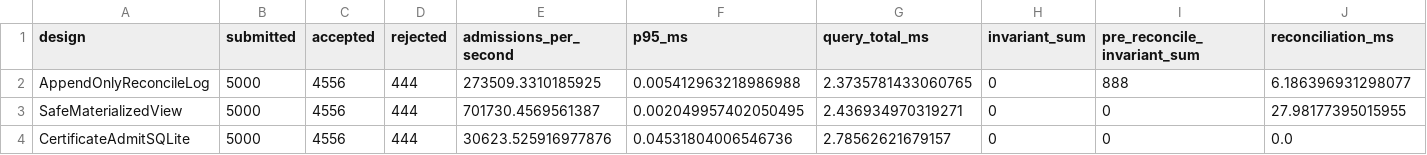
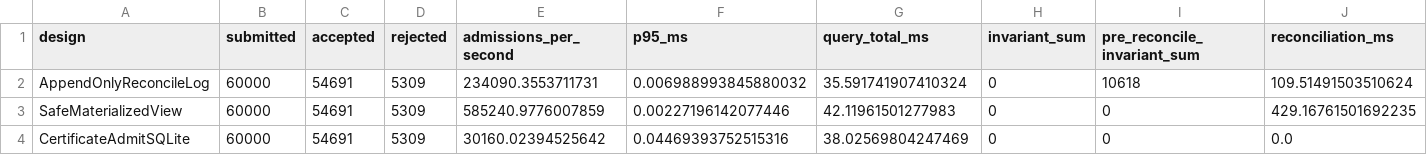
Before and after one commit to code-experimenter-alt/certificateadmit-artifact-20260608, a CSV file: artifact/marketplace_workflow_benchmark.csv, drawn as a sheet.

```diff
--- a/artifact/marketplace_workflow_benchmark.csv
+++ b/artifact/marketplace_workflow_benchmark.csv
@@ -1,4 +1,4 @@
 design,submitted,accepted,rejected,admissions_per_second,p95_ms,query_total_ms,invariant_sum,pre_reconcile_invariant_sum,reconciliation_ms
-AppendOnlyReconcileLog,5000,4556,444,273509.3310185925,0.005412963218986988,2.3735781433060765,0,888,6.186396931298077
-SafeMaterializedView,5000,4556,444,701730.4569561387,0.002049957402050495,2.436934970319271,0,0,27.98177395015955
-CertificateAdmitSQLite,5000,4556,444,30623.525916977876,0.04531804006546736,2.78562621679157,0,0,0.0
+AppendOnlyReconcileLog,60000,54691,5309,234090.3553711731,0.006988993845880032,35.591741907410324,0,10618,109.51491503510624
+SafeMaterializedView,60000,54691,5309,585240.9776007859,0.00227196142077446,42.11961501277983,0,0,429.16761501692235
+CertificateAdmitSQLite,60000,54691,5309,30160.02394525642,0.04469393752515316,38.02569804247469,0,0,0.0
```
Also changed, not shown: artifact/admission_design_comparison.csv, artifact/certificate_store_benchmark.csv, 18 other files.
